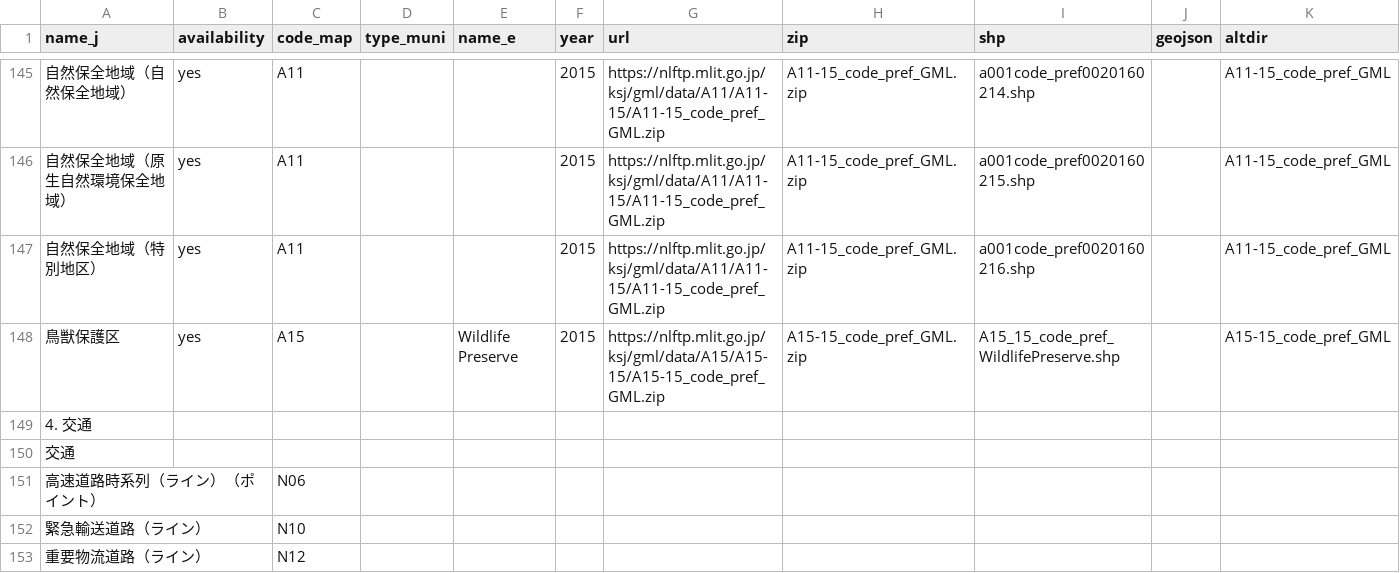
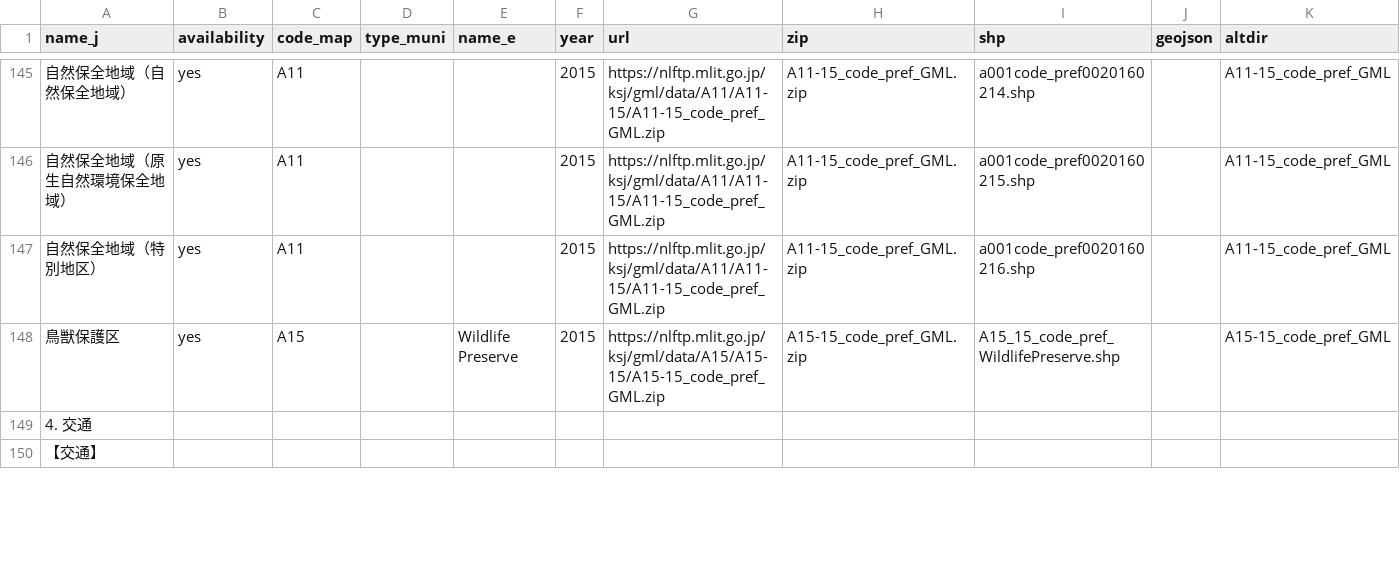
Before and after one commit to babayoshihiko/jpdata, a CSV file: csv/LandNumInfo_Full.csv, drawn as a sheet; only a part is shown, gaps mark what is left out; removed rows and columns are numbered as before the commit, all else as after; rows hold the shown columns only; the diff covers the shown part only; the diff names each change by its address in the sheet, - before the commit and + after, or states it on an @@ line.

```diff
--- a/csv/LandNumInfo_Full.csv
+++ b/csv/LandNumInfo_Full.csv
-A150 (name_j): 交通
+A150 (name_j): 【交通】
-row 151: 高速道路時系列（ライン）（ポイント） |  | N06
-row 152: 緊急輸送道路（ライン） |  | N10
-row 153: 重要物流道路（ライン） |  | N12
```
Also changed, not shown: 4 added rows and 10 edited cells elsewhere in this file, 4 other files.
